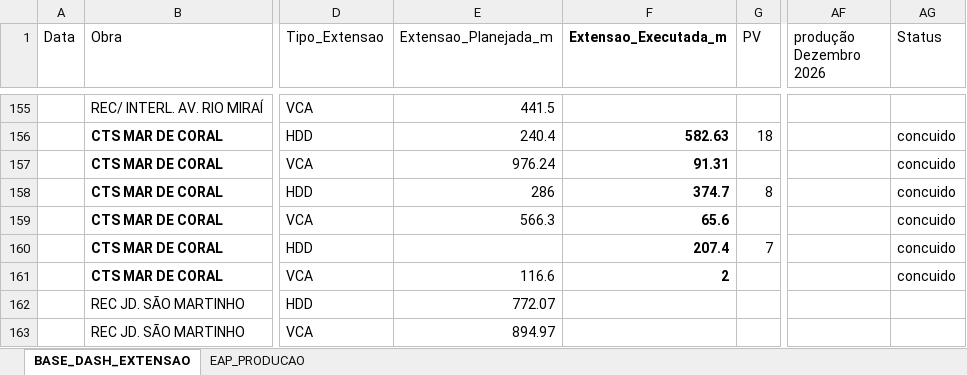
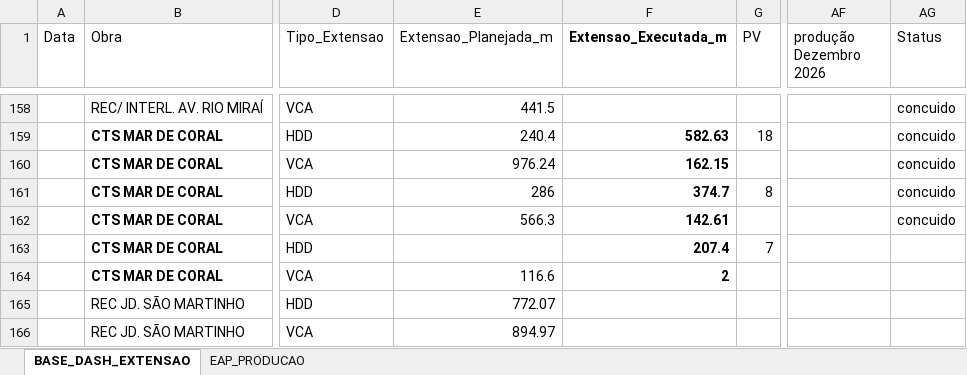
Before and after one commit to integra6a-star/dashboard-obras, an Excel workbook: BASE_DASH_EXTENSAO_POWERBI.xlsx, sheet BASE_DASH_EXTENSAO, drawn as a sheet; only a part is shown, gaps mark what is left out; values as stored, in another font and other column widths than the file's, no borders; table styles not drawn; addresses are those after the commit; the diff covers the shown part only; the diff names each change by its address in the sheet, - before the commit and + after, or states it on an @@ line.

```diff
--- a/BASE_DASH_EXTENSAO_POWERBI.xlsx (sheet BASE_DASH_EXTENSAO)
+++ b/BASE_DASH_EXTENSAO_POWERBI.xlsx (sheet BASE_DASH_EXTENSAO)
-AG158 (Status): (empty)
+AG158 (Status): concuido
-F160 (Extensao_Executada_m): 91.31
+F160 (Extensao_Executada_m): 162.15
-F162 (Extensao_Executada_m): 65.6
+F162 (Extensao_Executada_m): 142.61
-AG163:AG164 (Status): concuido
+AG163:AG164 (Status): (empty)
```
Also changed, not shown: 3 added rows, 2 removed rows, 2 moved rows, 45 edited cells and cell formats elsewhere in this sheet, docs/BASE_DASH_EXTENSAO_POWERBI.xlsx, docs/pds_word_completo_preenchido(2).xlsx, 27 other files.
